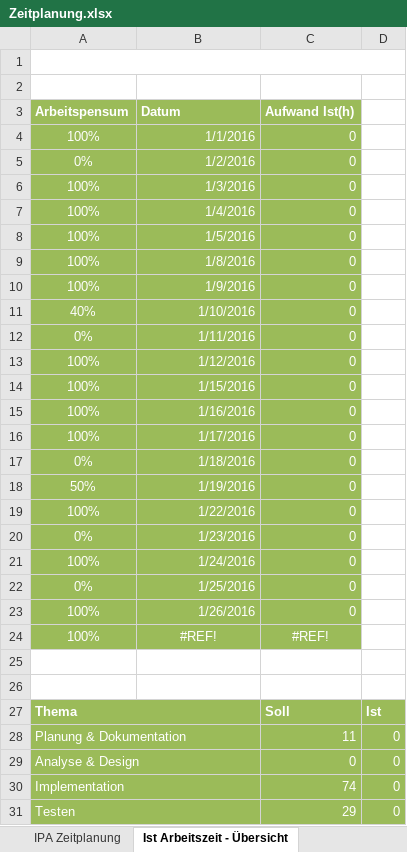
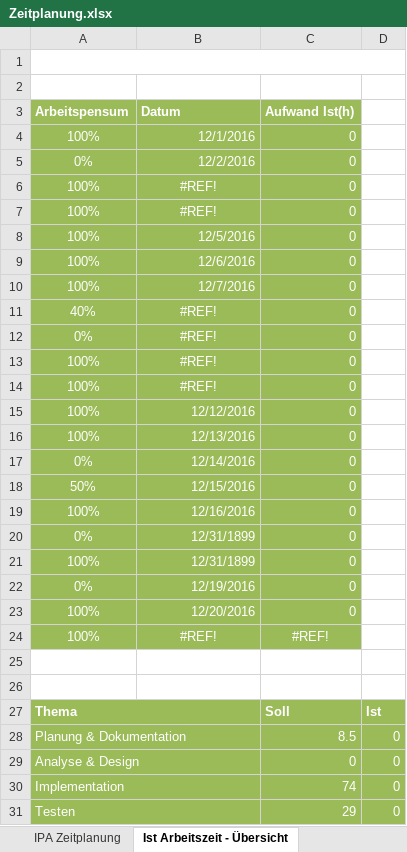
Before and after one commit to imaan1411/Project, an Excel workbook: Zeitplanung.xlsx, sheet Ist Arbeitszeit - Übersicht, drawn as a sheet; only a part is shown; values as stored, in another font and other column widths than the file's, no borders; charts and pictures not drawn; the diff covers the shown part only; the diff names each change by its address in the sheet, - before the commit and + after, or states it on an @@ line.

```diff
--- a/Zeitplanung.xlsx (sheet Ist Arbeitszeit - Übersicht)
+++ b/Zeitplanung.xlsx (sheet Ist Arbeitszeit - Übersicht)
-B4 (Datum): 1/1/2016
+B4 (Datum): 12/1/2016
-B5 (Datum): 1/2/2016
+B5 (Datum): 12/2/2016
-B6 (Datum): 1/3/2016
+B6 (Datum): #REF!
-B6:B7 alignment: right
+B6:B7 alignment: center
-B7 (Datum): 1/4/2016
+B7 (Datum): #REF!
-B8 (Datum): 1/5/2016
+B8 (Datum): 12/5/2016
-B9 (Datum): 1/8/2016
+B9 (Datum): 12/6/2016
-B10 (Datum): 1/9/2016
+B10 (Datum): 12/7/2016
-B11 (Datum): 1/10/2016
+B11 (Datum): #REF!
-B11:B14 alignment: right
+B11:B14 alignment: center
-B12 (Datum): 1/11/2016
+B12 (Datum): #REF!
-B13 (Datum): 1/12/2016
+B13 (Datum): #REF!
-B14 (Datum): 1/15/2016
+B14 (Datum): #REF!
-B15 (Datum): 1/16/2016
+B15 (Datum): 12/12/2016
-B16 (Datum): 1/17/2016
+B16 (Datum): 12/13/2016
-B17 (Datum): 1/18/2016
+B17 (Datum): 12/14/2016
-B18 (Datum): 1/19/2016
+B18 (Datum): 12/15/2016
-B19 (Datum): 1/22/2016
+B19 (Datum): 12/16/2016
-B20 (Datum): 1/23/2016
+B20 (Datum): 12/31/1899
-B21 (Datum): 1/24/2016
+B21 (Datum): 12/31/1899
-B22 (Datum): 1/25/2016
+B22 (Datum): 12/19/2016
-B23 (Datum): 1/26/2016
+B23 (Datum): 12/20/2016
-C28 (Aufwand Ist(h)): 11
+C28 (Aufwand Ist(h)): 8.5
```
Also changed, not shown: 1 edited cell elsewhere in this sheet, sheet IPA Zeitplanung, charts or pictures, 4 other files.
